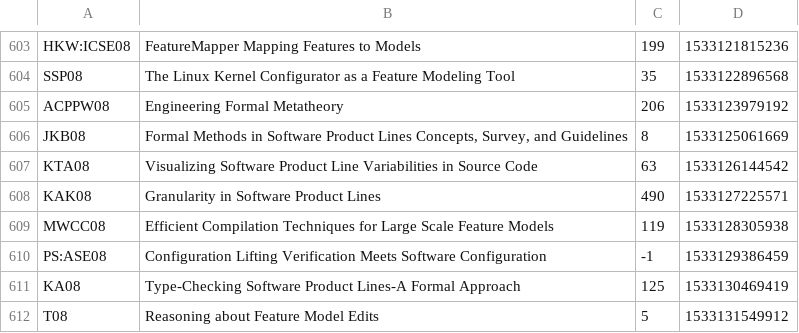
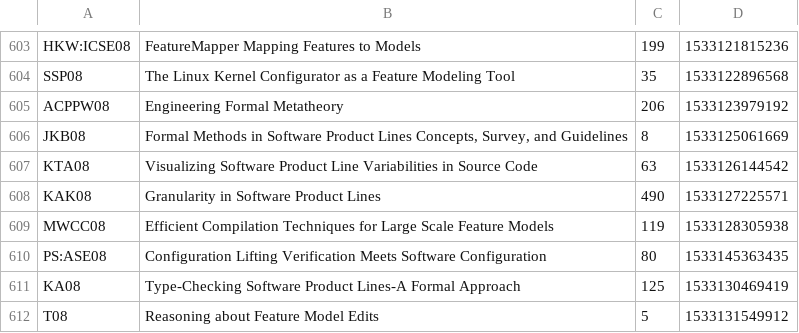
Before and after one commit to SoftVarE-Group/BibTags, a CSV file: classification/citations.csv, drawn as a sheet; only a part is shown, gaps mark what is left out.

Commit message:
Citations updated

```diff
--- a/classification/citations.csv
+++ b/classification/citations.csv
@@ -609,3 +609,3 @@
 "MWCC08";"Efficient Compilation Techniques for Large Scale Feature Models";119;1533128305938;
-"PS:ASE08";"Configuration Lifting Verification Meets Software Configuration";-1;1533129386459;
+"PS:ASE08";"Configuration Lifting Verification Meets Software Configuration";80;1533145363435;
 "KA08";"Type-Checking Software Product Lines-A Formal Approach";125;1533130469419;
```
